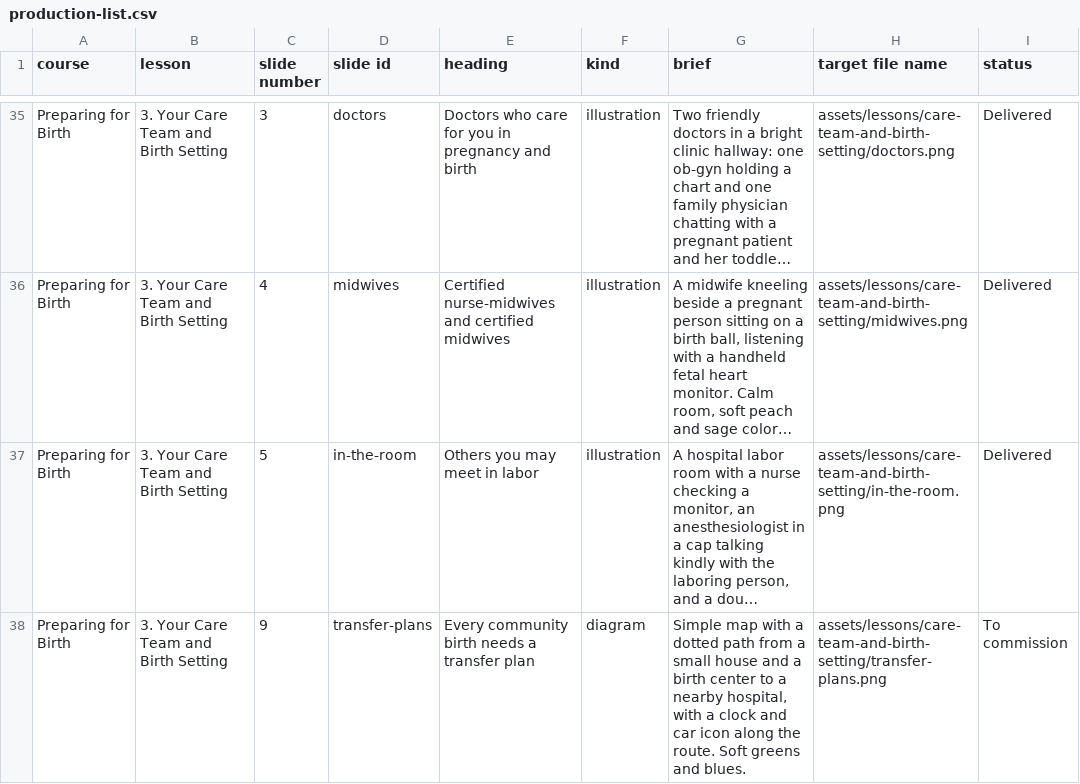
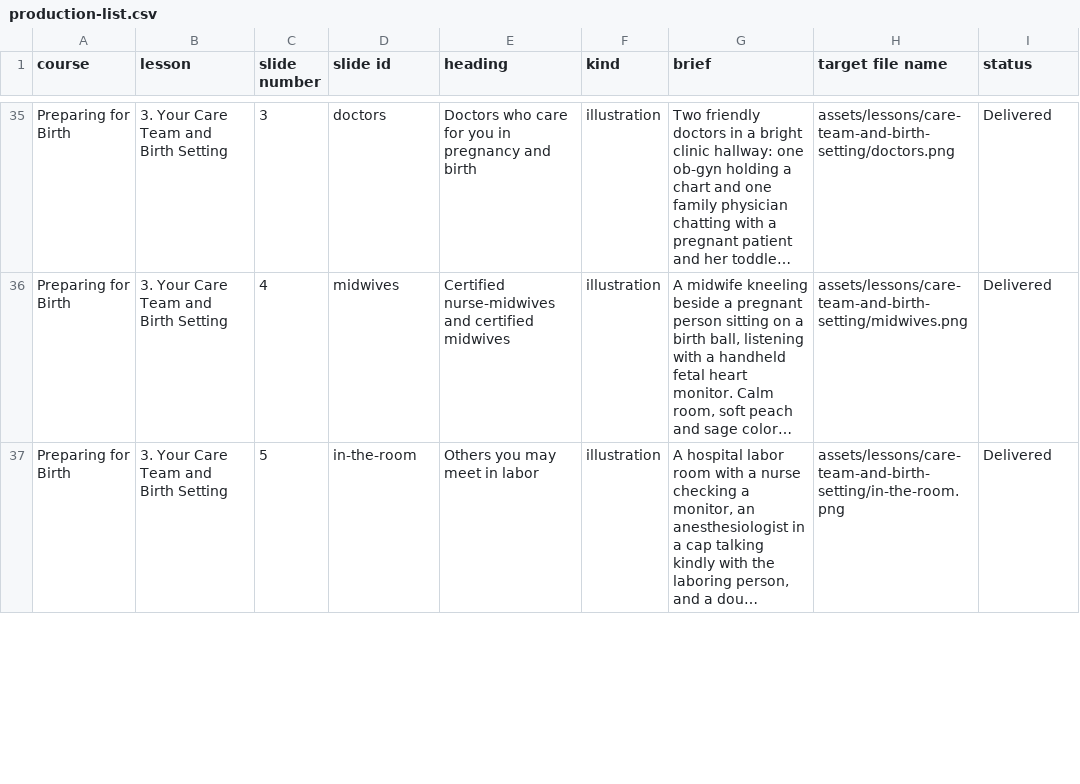
Before and after one commit to brkurtz312/BabyReady, a CSV file: docs/media/production-list.csv, drawn as a sheet; only a part is shown, gaps mark what is left out; long unchanged cells end in …; the diff covers the shown part only; the diff names each change by its address in the sheet, - before the commit and + after, or states it on an @@ line.

```diff
--- a/docs/media/production-list.csv
+++ b/docs/media/production-list.csv
-row 38: Preparing for Birth | 3. Your Care Team and Birth Setting | 9 | transfer-plans | Every community birth needs a transfer plan | diagram | Simple map with a dotted path from a small house and a birth center to a nearby hospital, with a clock and car icon along the route. Soft greens and blues. | assets/lessons/care-team-and-birth-setting/transfer-plans.png | To commission
```
Also changed, not shown: 4 removed rows and 13 edited cells elsewhere in this file, 17 other files.
